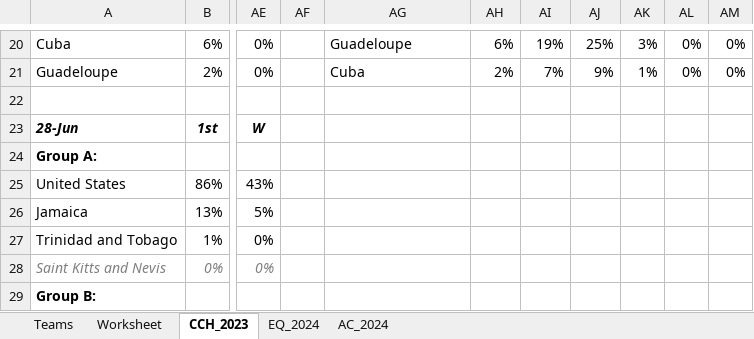
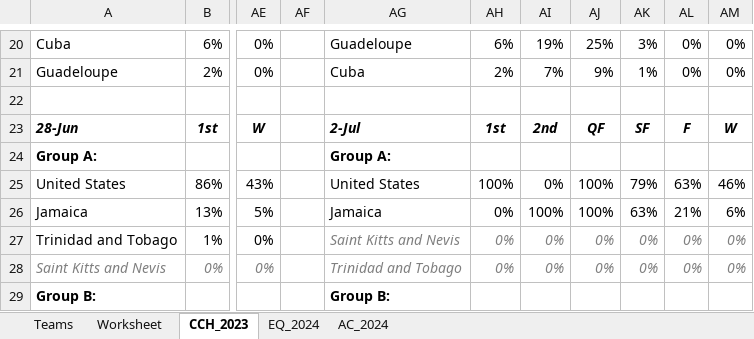
Before and after one commit to heshammourad/soccer-predictions, an Excel workbook: SoccerPredictions.xlsx, sheet CCH_2023, drawn as a sheet; only a part is shown, gaps mark what is left out; values as stored, in another font and other column widths than the file's, no borders; conditional formats not drawn; the diff covers the shown part only; the diff names each change by its address in the sheet, - before the commit and + after, or states it on an @@ line.

```diff
--- a/SoccerPredictions.xlsx (sheet CCH_2023)
+++ b/SoccerPredictions.xlsx (sheet CCH_2023)
-AG23: (empty)
+AG23: 2-Jul
-AH23: (empty)
+AH23: 1st
-AI23: (empty)
+AI23: 2nd
-AJ23: (empty)
+AJ23: QF
-AK23: (empty)
+AK23: SF
-AL23: (empty)
+AL23: F
-AM23: (empty)
+AM23: W
-AG24: (empty)
+AG24: Group A:
-AG25: (empty)
+AG25: United States
-AH25: (empty)
+AH25: 100%
-AI25: (empty)
+AI25: 0%
-AJ25:AJ26: (empty)
+AJ25:AJ26: 100%
-AK25: (empty)
+AK25: 79%
-AL25: (empty)
+AL25: 63%
-AM25: (empty)
+AM25: 46%
-AG26: (empty)
+AG26: Jamaica
-AH26:AH28: (empty)
+AH26:AH28: 0%
-AI26: (empty)
+AI26: 100%
-AK26: (empty)
+AK26: 63%
-AL26: (empty)
+AL26: 21%
-AM26: (empty)
+AM26: 6%
-AG27: (empty)
+AG27: Saint Kitts and Nevis
-AI27:AI28: (empty)
+AI27:AI28: 0%
-AJ27:AJ28: (empty)
+AJ27:AJ28: 0%
-AK27:AK28: (empty)
+AK27:AK28: 0%
-AL27:AL28: (empty)
+AL27:AL28: 0%
-AM27:AM28: (empty)
+AM27:AM28: 0%
-AG28: (empty)
+AG28: Trinidad and Tobago
-AG29: (empty)
+AG29: Group B:
```
Also changed, not shown: 18 added rows and 86 edited cells elsewhere in this sheet, 3 other files.
